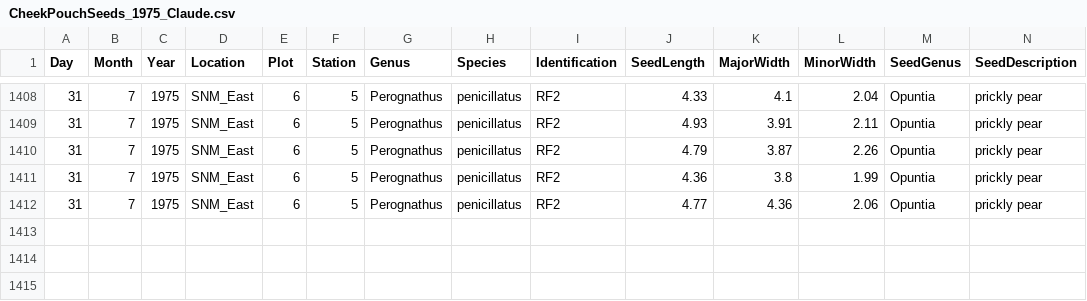
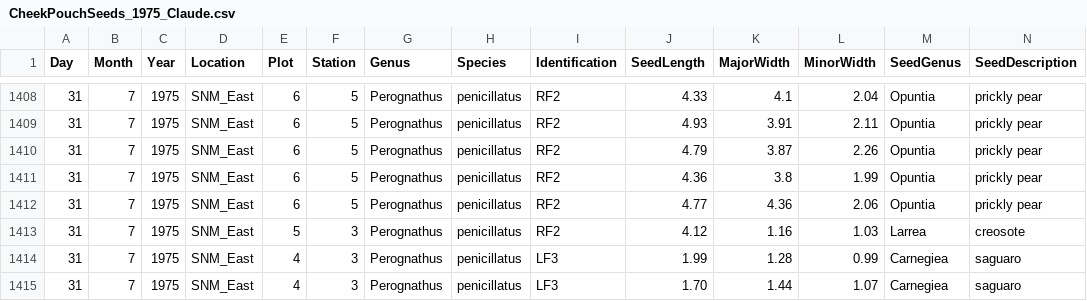
Before and after one commit to kaitschwei/MCloskeyDataRescue, a CSV file: data_raw/CheekPouchSeeds_1975_Claude.csv, drawn as a sheet; only a part is shown, gaps mark what is left out; rows hold the shown columns only; the diff names each change by its address in the sheet, - before the commit and + after, or states it on an @@ line.

```diff
--- a/data_raw/CheekPouchSeeds_1975_Claude.csv
+++ b/data_raw/CheekPouchSeeds_1975_Claude.csv
+row 1413: 31 | 7 | 1975 | SNM_East | 5 | 3 | Perognathus | penicillatus | RF2 | 4.12 | 1.16 | 1.03 | Larrea | creosote
+row 1414: 31 | 7 | 1975 | SNM_East | 4 | 3 | Perognathus | penicillatus | LF3 | 1.99 | 1.28 | 0.99 | Carnegiea | saguaro
+row 1415: 31 | 7 | 1975 | SNM_East | 4 | 3 | Perognathus | penicillatus | LF3 | 1.70 | 1.44 | 1.07 | Carnegiea | saguaro
```
Also changed, not shown: data_raw/CheekPouchSamples_1975_Claude.csv.
